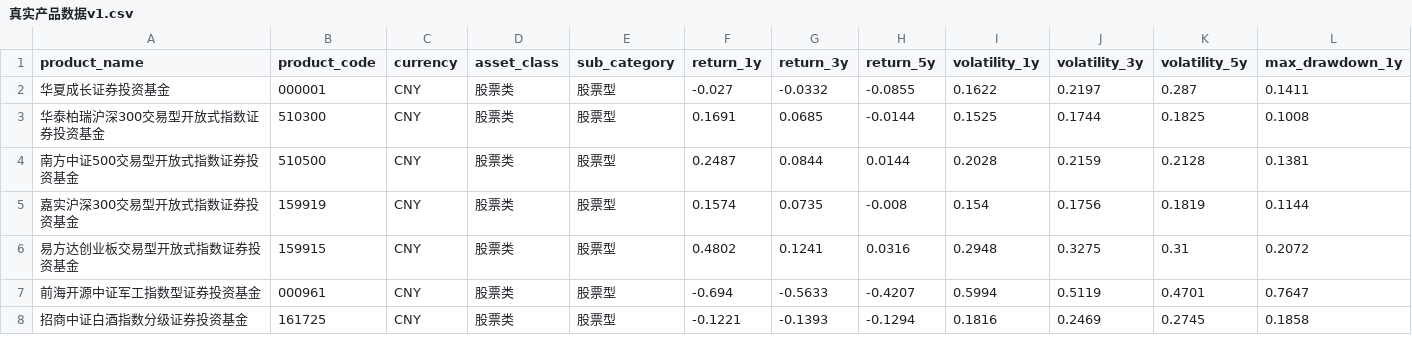
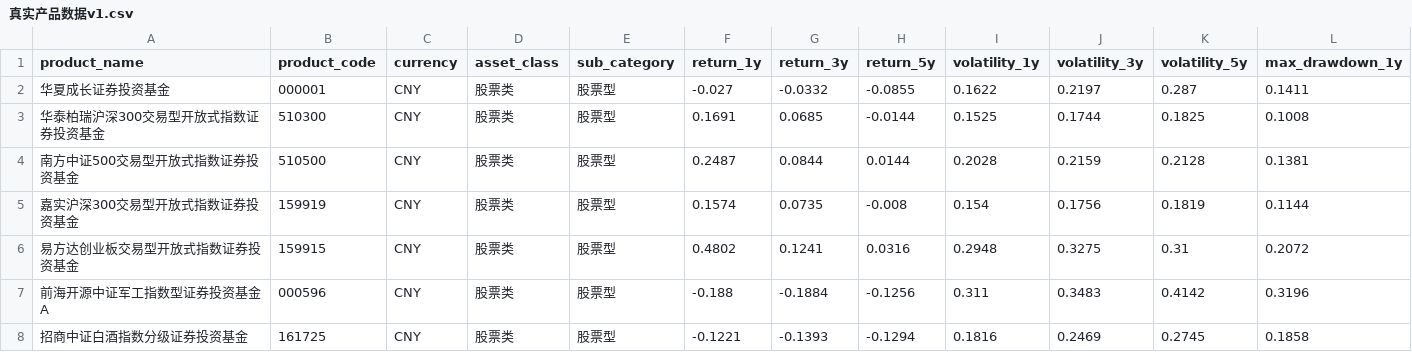
Before and after one commit to CheukYuen/asset-allocation-model, a CSV file: agent/产品数据加工/akshare_fund_fetcher/真实产品数据v1.csv, drawn as a sheet; only a part is shown; removed rows and columns are numbered as before the commit, all else as after; rows hold the shown columns only; the diff names each change by its address in the sheet, - before the commit and + after, or states it on an @@ line.

Commit message:
Add fund data update scripts and documentation for correct fund code retrieval
- Introduce a new README file detailing the updates made to the fund code from 000961 to 000596, including steps for fetching the latest data and verifying accuracy.
- Add a Python script to update the fund data in the CSV file, ensuring accurate performance metrics are reflected.
- Implement a verification script to check the existence and validity of the fund data, addressing potential discrepancies in maximum drawdown values.
- Update the existing CSV file to reflect the new fund name and code, enhancing data integrity for financial analysis.

```diff
--- a/agent/产品数据加工/akshare_fund_fetcher/真实产品数据v1.csv
+++ b/agent/产品数据加工/akshare_fund_fetcher/真实产品数据v1.csv
-row 7: 前海开源中证军工指数型证券投资基金 | 000961 | CNY | 股票类 | 股票型 | -0.694 | -0.5633 | -0.4207 | 0.5994 | 0.5119 | 0.4701 | 0.7647
+row 7: 前海开源中证军工指数型证券投资基金A | 000596 | CNY | 股票类 | 股票型 | -0.188 | -0.1884 | -0.1256 | 0.311 | 0.3483 | 0.4142 | 0.3196
```
Also changed, not shown: 3 other files.
